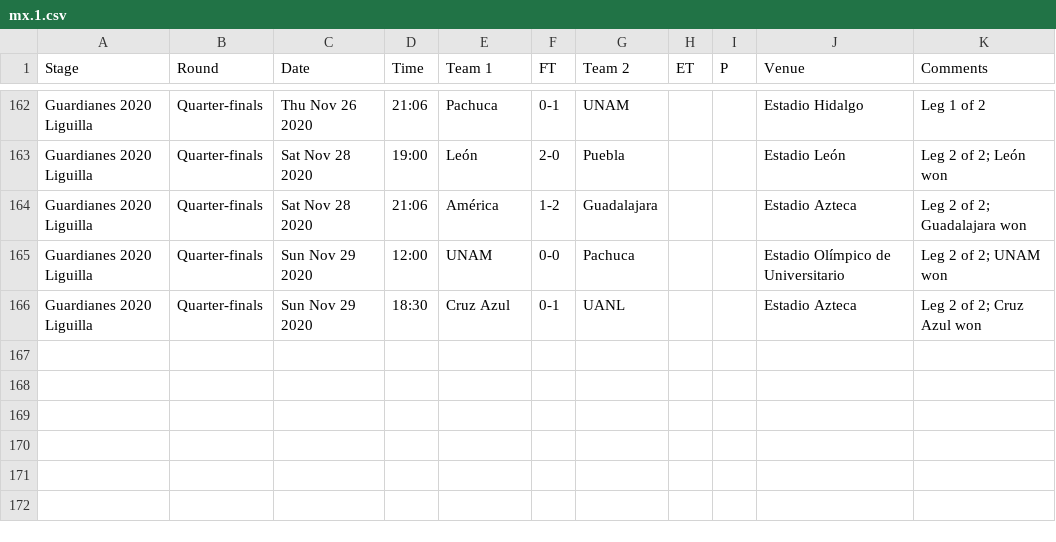
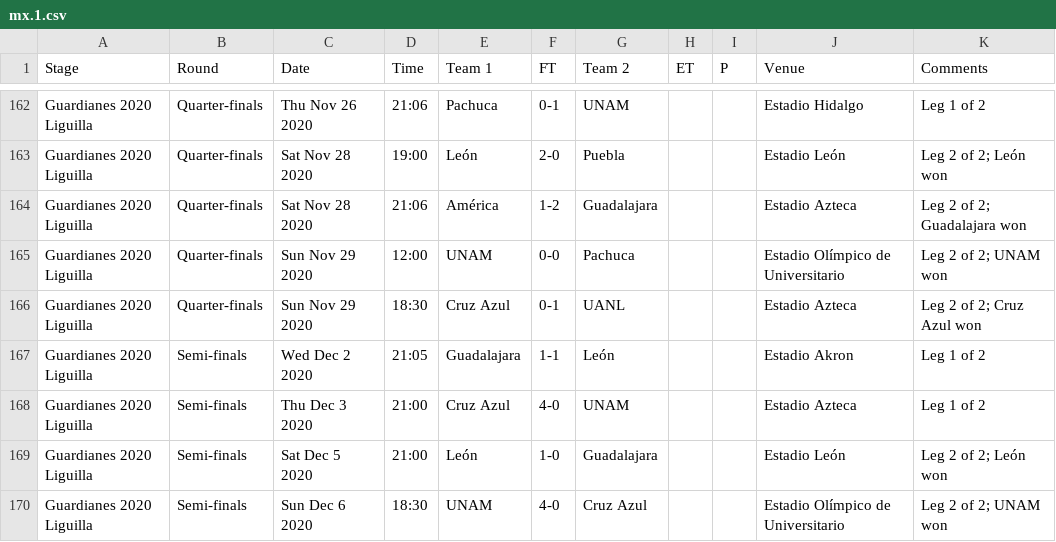
Before and after one commit to yorobot/worldfootball, a CSV file: three/2020-21/mx.1.csv, drawn as a sheet; only a part is shown, gaps mark what is left out.

```diff
--- a/three/2020-21/mx.1.csv
+++ b/three/2020-21/mx.1.csv
@@ -166 +166,5 @@ Guardianes 2020 Liguilla,Quarter-finals,Sun Nov 29 2020,12:00,UNAM,0-0,Pachuca,,
 Guardianes 2020 Liguilla,Quarter-finals,Sun Nov 29 2020,18:30,Cruz Azul,0-1,UANL,,,Estadio Azteca,Leg 2 of 2; Cruz Azul won
+Guardianes 2020 Liguilla,Semi-finals,Wed Dec 2 2020,21:05,Guadalajara,1-1,León,,,Estadio Akron,Leg 1 of 2
+Guardianes 2020 Liguilla,Semi-finals,Thu Dec 3 2020,21:00,Cruz Azul,4-0,UNAM,,,Estadio Azteca,Leg 1 of 2
+Guardianes 2020 Liguilla,Semi-finals,Sat Dec 5 2020,21:00,León,1-0,Guadalajara,,,Estadio León,Leg 2 of 2; León won
+Guardianes 2020 Liguilla,Semi-finals,Sun Dec 6 2020,18:30,UNAM,4-0,Cruz Azul,,,Estadio Olímpico de Universitario,Leg 2 of 2; UNAM won
```
Also changed, not shown: three/2020-21/eng.1.csv, three/2020-21/es.1.csv, 6 other files.
